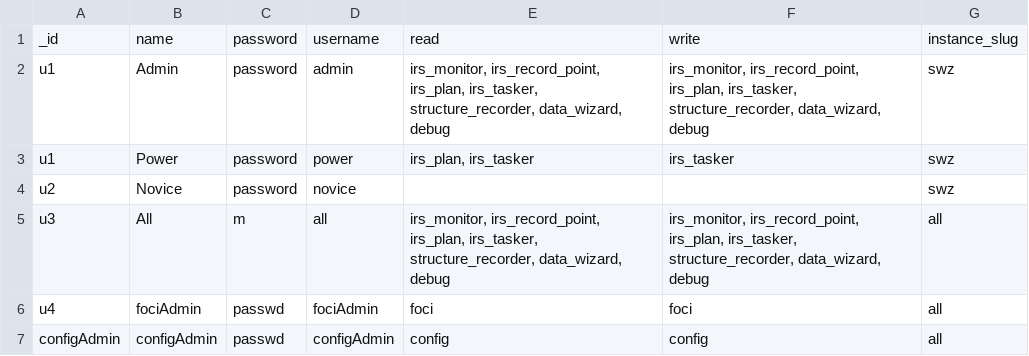
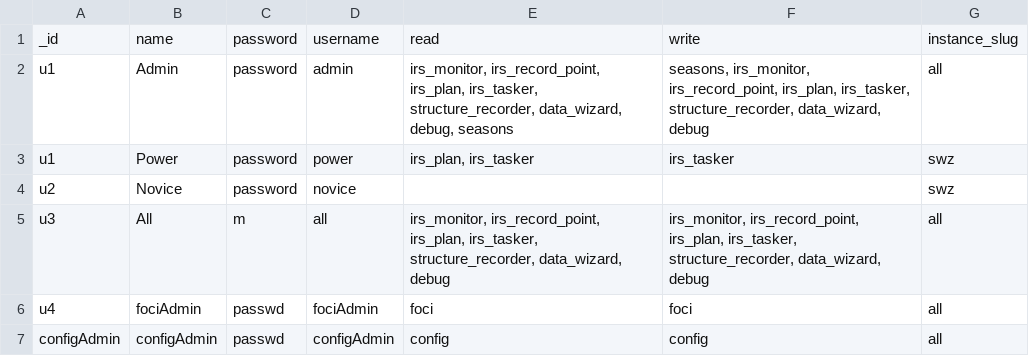
Before and after one commit to disarm-dev/douma-api, a CSV file: test.csv, drawn as a sheet.

```diff
--- a/test.csv
+++ b/test.csv
@@ -1,3 +1,3 @@
 _id,name,password,username,read,write,instance_slug
-u1,Admin,password,admin,"irs_monitor, irs_record_point, irs_plan, irs_tasker, structure_recorder, data_wizard, debug","irs_monitor, irs_record_point, irs_plan, irs_tasker, structure_recorder, data_wizard, debug",swz
+u1,Admin,password,admin,"irs_monitor, irs_record_point, irs_plan, irs_tasker, structure_recorder, data_wizard, debug, seasons","seasons, irs_monitor, irs_record_point, irs_plan, irs_tasker, structure_recorder, data_wizard, debug",all
 u1,Power,password,power,"irs_plan, irs_tasker","irs_tasker",swz
```
Also changed, not shown: 6 other files.
